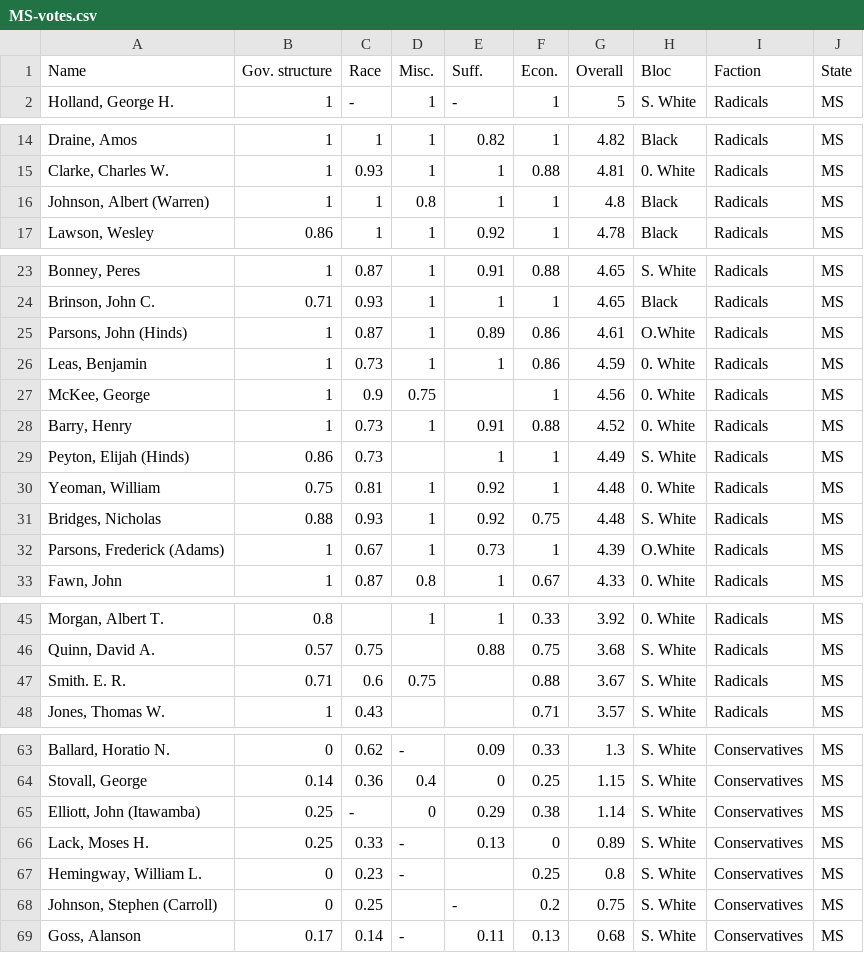
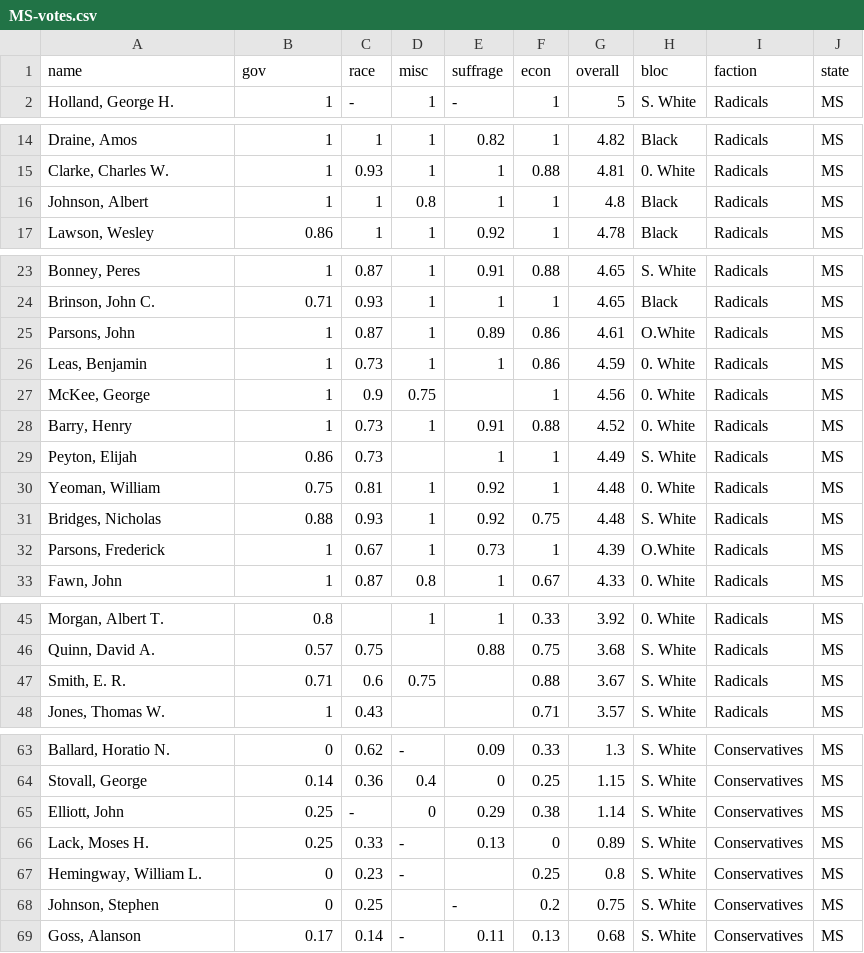
Before and after one commit to jvpoulos/amnesty, a CSV file: data/votes/MS-votes.csv (was data/MS-votes.csv), drawn as a sheet; only a part is shown, gaps mark what is left out; the diff covers the shown part only.

```diff
--- a/data/MS-votes.csv
+++ b/data/votes/MS-votes.csv
@@ -1,2 +1,2 @@
-Name ,Gov. structure ,Race ,Misc. ,Suff. ,Econ. ,Overall ,Bloc ,Faction,State
+name,gov,race,misc,suffrage,econ,overall,bloc,faction,state
 "Holland, George H. ",1,- ,1,- ,1,5,S. White ,Radicals ,MS
@@ -15,3 +15,3 @@ Name ,Gov. structure ,Race ,Misc. ,Suff. ,Econ. ,Overall ,Bloc ,Faction,State
 "Clarke, Charles W. ",1,0.93,1,1,0.88,4.81,0. White ,Radicals ,MS
-"Johnson, Albert (Warren) ",1,1,0.8,1,1,4.8,Black ,Radicals ,MS
+"Johnson, Albert",1,1,0.8,1,1,4.8,Black ,Radicals ,MS
 "Lawson, Wesley ",0.86,1,1,0.92,1,4.78,Black ,Radicals ,MS
@@ -24,3 +24,3 @@ Name ,Gov. structure ,Race ,Misc. ,Suff. ,Econ. ,Overall ,Bloc ,Faction,State
 "Brinson, John C. ",0.71,0.93,1,1,1,4.65,Black ,Radicals ,MS
-"Parsons, John (Hinds) ",1,0.87,1,0.89,0.86,4.61,O.White ,Radicals ,MS
+"Parsons, John",1,0.87,1,0.89,0.86,4.61,O.White ,Radicals ,MS
 "Leas, Benjamin ",1,0.73,1,1,0.86,4.59,0. White ,Radicals ,MS
@@ -28,6 +28,6 @@ Name ,Gov. structure ,Race ,Misc. ,Suff. ,Econ. ,Overall ,Bloc ,Faction,State
 "Barry, Henry ",1,0.73,1,0.91,0.88,4.52,0. White ,Radicals ,MS
-"Peyton, Elijah (Hinds) ",0.86,0.73,,1,1,4.49,S. White ,Radicals ,MS
+"Peyton, Elijah ",0.86,0.73,,1,1,4.49,S. White ,Radicals ,MS
 "Yeoman, William ",0.75,0.81,1,0.92,1,4.48,0. White ,Radicals ,MS
 "Bridges, Nicholas ",0.88,0.93,1,0.92,0.75,4.48,S. White ,Radicals ,MS
-"Parsons, Frederick (Adams) ",1,0.67,1,0.73,1,4.39,O.White ,Radicals ,MS
+"Parsons, Frederick",1,0.67,1,0.73,1,4.39,O.White ,Radicals ,MS
 "Fawn, John ",1,0.87,0.8,1,0.67,4.33,0. White ,Radicals ,MS
@@ -46,3 +46,3 @@ Name ,Gov. structure ,Race ,Misc. ,Suff. ,Econ. ,Overall ,Bloc ,Faction,State
 "Quinn, David A. ",0.57,0.75,,0.88,0.75,3.68,S. White ,Radicals ,MS
-Smith. E. R. ,0.71,0.6,0.75,,0.88,3.67,S. White ,Radicals ,MS
+"Smith, E. R. ",0.71,0.6,0.75,,0.88,3.67,S. White ,Radicals ,MS
 "Jones, Thomas W. ",1,0.43,,,0.71,3.57,S. White ,Radicals ,MS
@@ -64,6 +64,6 @@ Smith. E. R. ,0.71,0.6,0.75,,0.88,3.67,S. White ,Radicals ,MS
 "Stovall, George ",0.14,0.36,0.4,0,0.25,1.15,S. White ,Conservatives ,MS
-"Elliott, John (Itawamba) ",0.25,- ,0,0.29,0.38,1.14,S. White ,Conservatives ,MS
+"Elliott, John",0.25,- ,0,0.29,0.38,1.14,S. White ,Conservatives ,MS
 "Lack, Moses H. ",0.25,0.33,- ,0.13,0,0.89,S. White ,Conservatives ,MS
 "Hemingway, William L. ",0,0.23,- ,,0.25,0.8,S. White ,Conservatives ,MS
-"Johnson, Stephen (Carroll) ",0,0.25,,- ,0.2,0.75,S. White ,Conservatives ,MS
+"Johnson, Stephen",0,0.25,,- ,0.2,0.75,S. White ,Conservatives ,MS
 "Goss, Alanson ",0.17,0.14,- ,0.11,0.13,0.68,S. White ,Conservatives ,MS
```
Also changed, not shown: 2 edited cells elsewhere in this file, data/votes/AR-votes.csv, data/votes/GA-votes.csv, 9 other files.
